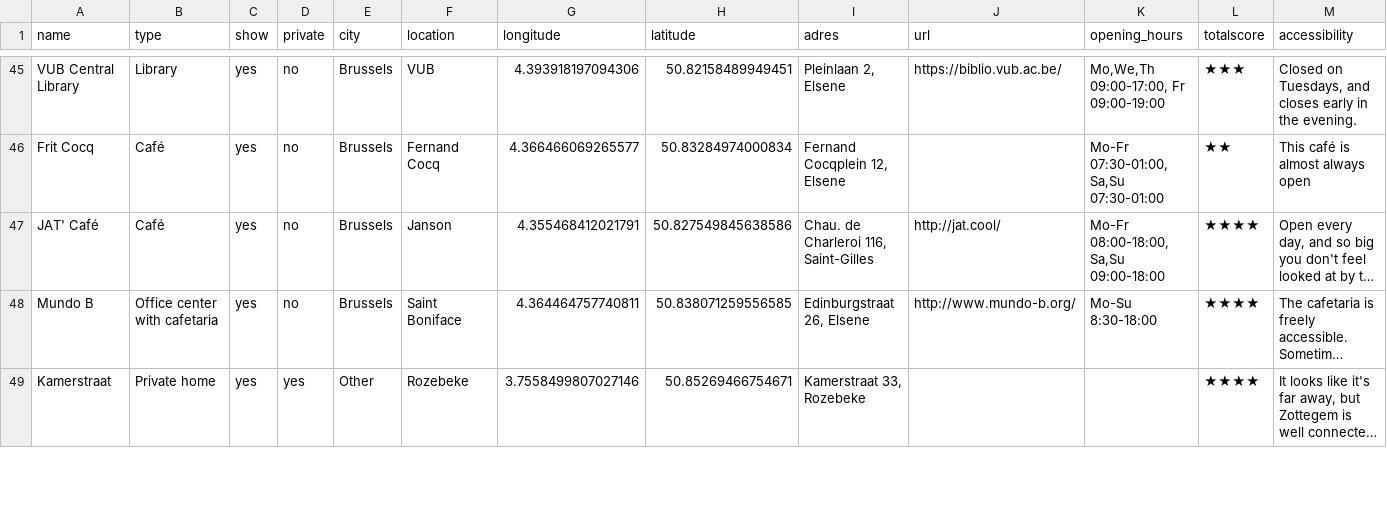
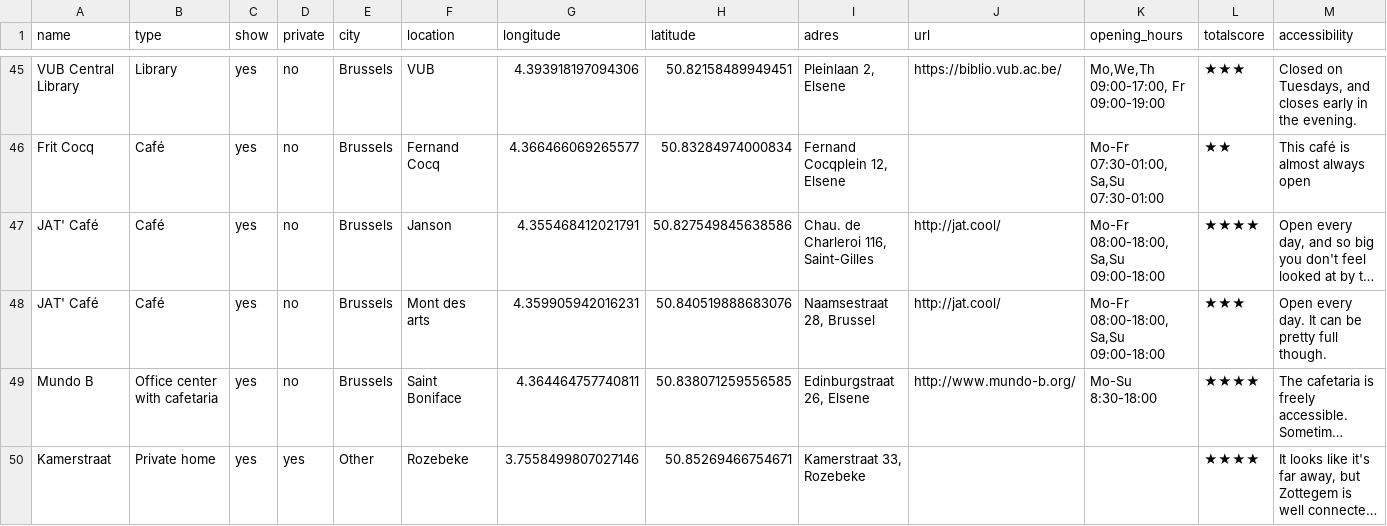
Before and after one commit to mclaeysb/workspaces, a CSV file: data/workspaces.csv, drawn as a sheet; only a part is shown, gaps mark what is left out; long unchanged cells end in …; rows hold the shown columns only; the diff covers the shown part only; the diff names each change by its address in the sheet, - before the commit and + after, or states it on an @@ line.

Commit message:
Add some extra's

```diff
--- a/data/workspaces.csv
+++ b/data/workspaces.csv
+row 48: JAT' Café | Café | yes | no | Brussels | Mont des arts | 4.359905942016231 | 50.840519888683076 | Naamsestraat 28, Brussel | http://jat.cool/ | Mo-Fr 08:00-18:00, Sa,Su 09:00-18:00 | ★★★ | Open every day. It can be pretty full though.
```
Also changed, not shown: 2 added rows and 5 edited cells elsewhere in this file.
